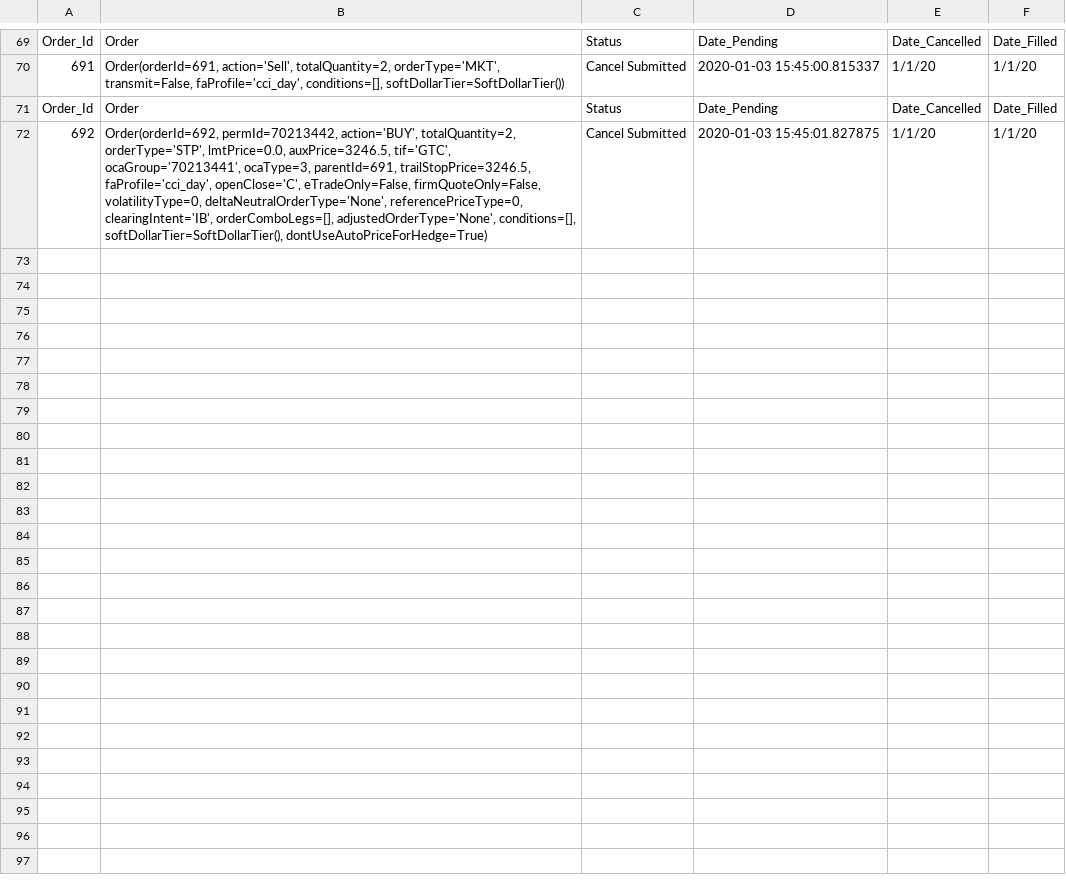
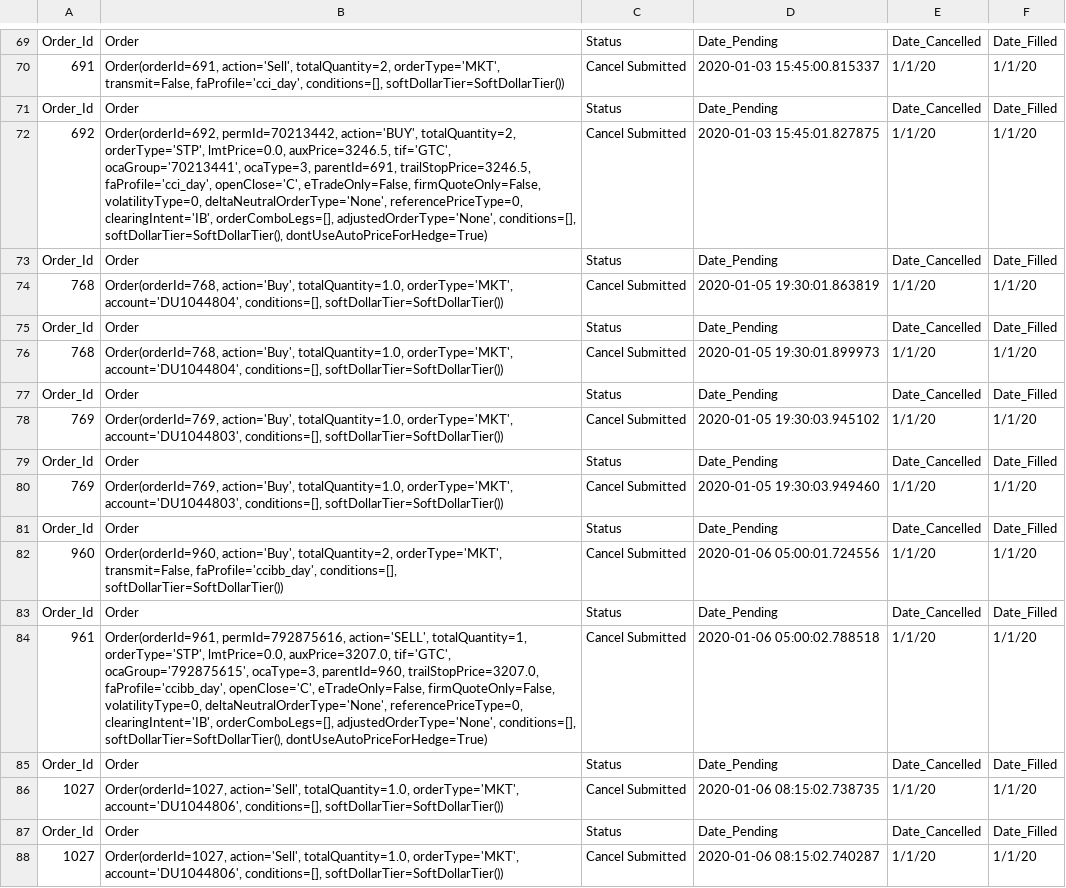
Before and after one commit to rkkreisel/ModelTrader, a CSV file: data/orders.csv, drawn as a sheet; only a part is shown, gaps mark what is left out; the diff names each change by its address in the sheet, - before the commit and + after, or states it on an @@ line.

```diff
--- a/data/orders.csv
+++ b/data/orders.csv
+row 73: Order_Id | Order | Status | Date_Pending | Date_Cancelled | Date_Filled
+row 74: 768 | Order(orderId=768, action='Buy', totalQuantity=1.0, orderType='MKT', account='DU1044804', conditions=[], softDollarTier=SoftDollarTier()) | Cancel Submitted | 2020-01-05 19:30:01.863819 | 1/1/20 | 1/1/20
+row 75: Order_Id | Order | Status | Date_Pending | Date_Cancelled | Date_Filled
+row 76: 768 | Order(orderId=768, action='Buy', totalQuantity=1.0, orderType='MKT', account='DU1044804', conditions=[], softDollarTier=SoftDollarTier()) | Cancel Submitted | 2020-01-05 19:30:01.899973 | 1/1/20 | 1/1/20
+row 77: Order_Id | Order | Status | Date_Pending | Date_Cancelled | Date_Filled
+row 78: 769 | Order(orderId=769, action='Buy', totalQuantity=1.0, orderType='MKT', account='DU1044803', conditions=[], softDollarTier=SoftDollarTier()) | Cancel Submitted | 2020-01-05 19:30:03.945102 | 1/1/20 | 1/1/20
+row 79: Order_Id | Order | Status | Date_Pending | Date_Cancelled | Date_Filled
+row 80: 769 | Order(orderId=769, action='Buy', totalQuantity=1.0, orderType='MKT', account='DU1044803', conditions=[], softDollarTier=SoftDollarTier()) | Cancel Submitted | 2020-01-05 19:30:03.949460 | 1/1/20 | 1/1/20
+row 81: Order_Id | Order | Status | Date_Pending | Date_Cancelled | Date_Filled
+row 82: 960 | Order(orderId=960, action='Buy', totalQuantity=2, orderType='MKT', transmit=False, faProfile='ccibb_day', conditions=[], softDollarTier=SoftDollarTier()) | Cancel Submitted | 2020-01-06 05:00:01.724556 | 1/1/20 | 1/1/20
+row 83: Order_Id | Order | Status | Date_Pending | Date_Cancelled | Date_Filled
+row 84: 961 | Order(orderId=961, permId=792875616, action='SELL', totalQuantity=1, orderType='STP', lmtPrice=0.0, auxPrice=3207.0, tif='GTC', ocaGroup='792875615', ocaType=3, parentId=960, trailStopPrice=3207.0, faProfile='ccibb_day', openClose='C', eTradeOnly=False, firmQuoteOnly=False, volatilityType=0, deltaNeutralOrderType='None', referencePriceType=0, clearingIntent='IB', orderComboLegs=[], adjustedOrderType='None', conditions=[], softDollarTier=SoftDollarTier(), dontUseAutoPriceForHedge=True) | Cancel Submitted | 2020-01-06 05:00:02.788518 | 1/1/20 | 1/1/20
+row 85: Order_Id | Order | Status | Date_Pending | Date_Cancelled | Date_Filled
+row 86: 1027 | Order(orderId=1027, action='Sell', totalQuantity=1.0, orderType='MKT', account='DU1044806', conditions=[], softDollarTier=SoftDollarTier()) | Cancel Submitted | 2020-01-06 08:15:02.738735 | 1/1/20 | 1/1/20
+row 87: Order_Id | Order | Status | Date_Pending | Date_Cancelled | Date_Filled
+row 88: 1027 | Order(orderId=1027, action='Sell', totalQuantity=1.0, orderType='MKT', account='DU1044806', conditions=[], softDollarTier=SoftDollarTier()) | Cancel Submitted | 2020-01-06 08:15:02.740287 | 1/1/20 | 1/1/20
```
Also changed, not shown: 3 other files.
